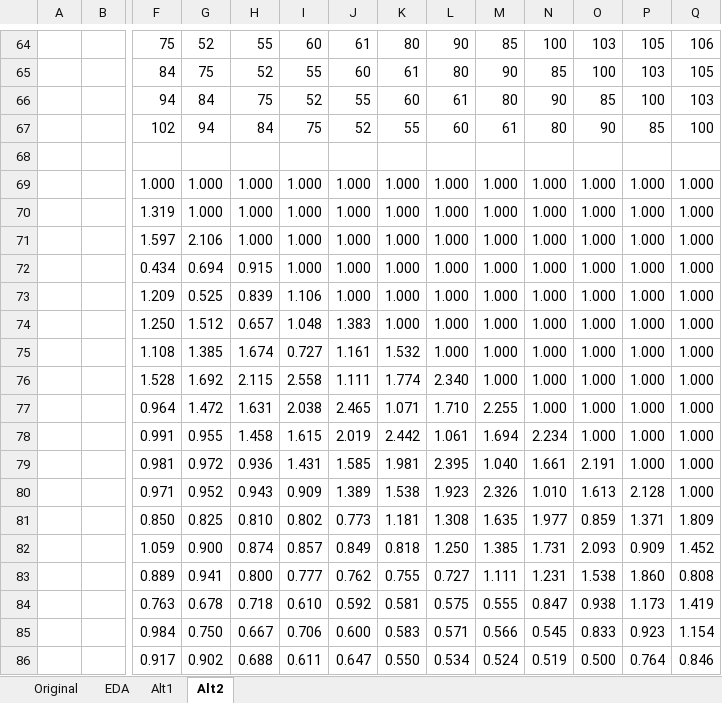
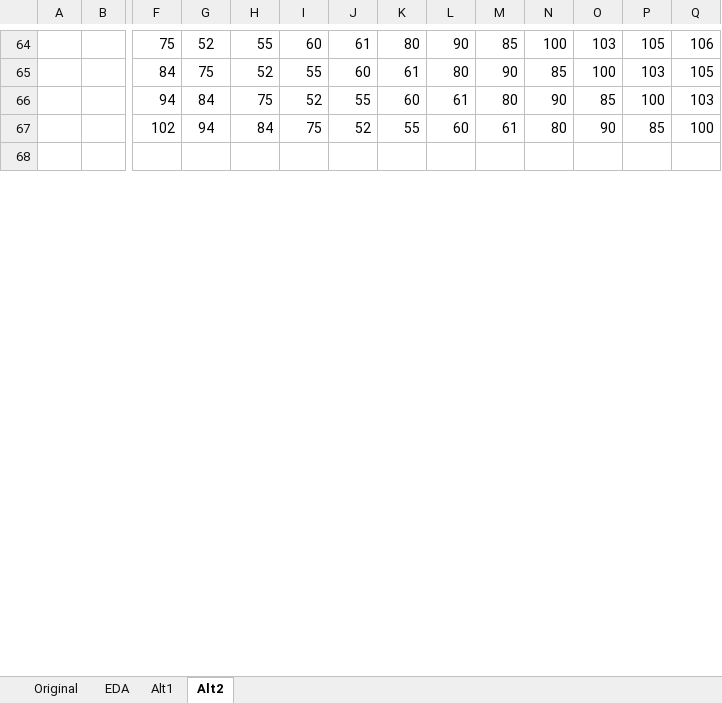
Before and after one commit to ziggle/PowerQueryBitsAndPieces, an Excel workbook: CH-139 Custom Grouping.xlsx, sheet Alt2, drawn as a sheet; only a part is shown, gaps mark what is left out; values as stored, in another font and other column widths than the file's, no borders; removed rows and columns are numbered as before the commit, all else as after; rows hold the shown columns only; the diff covers the shown part only; the diff names each change by its address in the sheet, - before the commit and + after, or states it on an @@ line.

Commit message:
Done

```diff
--- a/CH-139 Custom Grouping.xlsx (sheet Alt2)
+++ b/CH-139 Custom Grouping.xlsx (sheet Alt2)
-row 69:  |  | 1.000 | 1.000 | 1.000 | 1.000 | 1.000 | 1.000 | 1.000 | 1.000 | 1.000 | 1.000 | 1.000 | 1.000
-row 70:  |  | 1.319 | 1.000 | 1.000 | 1.000 | 1.000 | 1.000 | 1.000 | 1.000 | 1.000 | 1.000 | 1.000 | 1.000
-row 71:  |  | 1.597 | 2.106 | 1.000 | 1.000 | 1.000 | 1.000 | 1.000 | 1.000 | 1.000 | 1.000 | 1.000 | 1.000
-row 72:  |  | 0.434 | 0.694 | 0.915 | 1.000 | 1.000 | 1.000 | 1.000 | 1.000 | 1.000 | 1.000 | 1.000 | 1.000
-row 73:  |  | 1.209 | 0.525 | 0.839 | 1.106 | 1.000 | 1.000 | 1.000 | 1.000 | 1.000 | 1.000 | 1.000 | 1.000
-row 74:  |  | 1.250 | 1.512 | 0.657 | 1.048 | 1.383 | 1.000 | 1.000 | 1.000 | 1.000 | 1.000 | 1.000 | 1.000
-row 75:  |  | 1.108 | 1.385 | 1.674 | 0.727 | 1.161 | 1.532 | 1.000 | 1.000 | 1.000 | 1.000 | 1.000 | 1.000
-row 76:  |  | 1.528 | 1.692 | 2.115 | 2.558 | 1.111 | 1.774 | 2.340 | 1.000 | 1.000 | 1.000 | 1.000 | 1.000
-row 77:  |  | 0.964 | 1.472 | 1.631 | 2.038 | 2.465 | 1.071 | 1.710 | 2.255 | 1.000 | 1.000 | 1.000 | 1.000
-row 78:  |  | 0.991 | 0.955 | 1.458 | 1.615 | 2.019 | 2.442 | 1.061 | 1.694 | 2.234 | 1.000 | 1.000 | 1.000
-row 79:  |  | 0.981 | 0.972 | 0.936 | 1.431 | 1.585 | 1.981 | 2.395 | 1.040 | 1.661 | 2.191 | 1.000 | 1.000
-row 80:  |  | 0.971 | 0.952 | 0.943 | 0.909 | 1.389 | 1.538 | 1.923 | 2.326 | 1.010 | 1.613 | 2.128 | 1.000
-row 81:  |  | 0.850 | 0.825 | 0.810 | 0.802 | 0.773 | 1.181 | 1.308 | 1.635 | 1.977 | 0.859 | 1.371 | 1.809
-row 82:  |  | 1.059 | 0.900 | 0.874 | 0.857 | 0.849 | 0.818 | 1.250 | 1.385 | 1.731 | 2.093 | 0.909 | 1.452
-row 83:  |  | 0.889 | 0.941 | 0.800 | 0.777 | 0.762 | 0.755 | 0.727 | 1.111 | 1.231 | 1.538 | 1.860 | 0.808
-row 84:  |  | 0.763 | 0.678 | 0.718 | 0.610 | 0.592 | 0.581 | 0.575 | 0.555 | 0.847 | 0.938 | 1.173 | 1.419
-row 85:  |  | 0.984 | 0.750 | 0.667 | 0.706 | 0.600 | 0.583 | 0.571 | 0.566 | 0.545 | 0.833 | 0.923 | 1.154
-row 86:  |  | 0.917 | 0.902 | 0.688 | 0.611 | 0.647 | 0.550 | 0.534 | 0.524 | 0.519 | 0.500 | 0.764 | 0.846
```
Also changed, not shown: 24 added rows, 6 removed rows and 1 edited cell elsewhere in this sheet.
